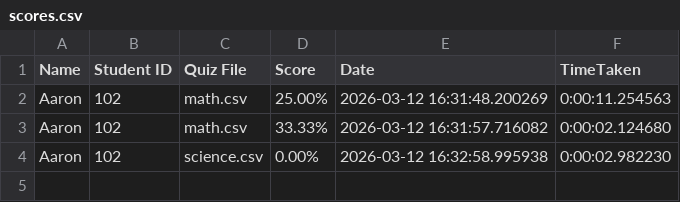
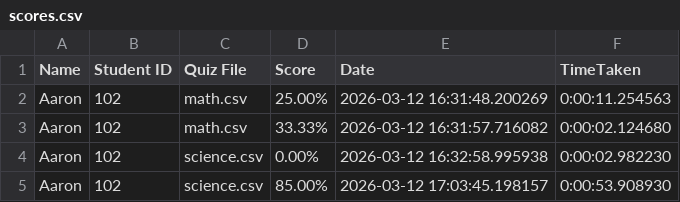
Before and after one commit to aaronfilarca/oop-project, a CSV file: scores.csv, drawn as a sheet; the diff names each change by its address in the sheet, - before the commit and + after, or states it on an @@ line.

Commit message:
Refactor quiz application: clean up code by removing unnecessary comments, ensure consistent formatting in quiz files, and update scores with recent results.

```diff
--- a/scores.csv
+++ b/scores.csv
+row 5: Aaron | 102 | science.csv | 85.00% | 2026-03-12 17:03:45.198157 | 0:00:53.908930
```
Also changed, not shown: quiz_sets/math.csv, quiz_sets/science.csv, 1 other file.
